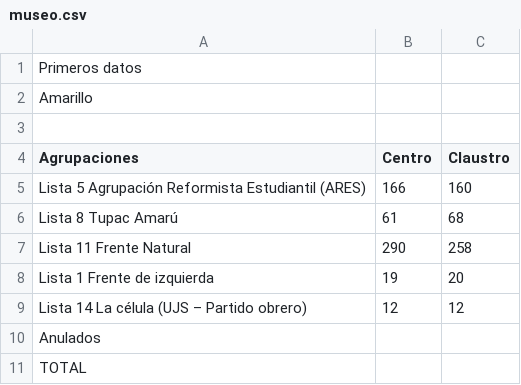
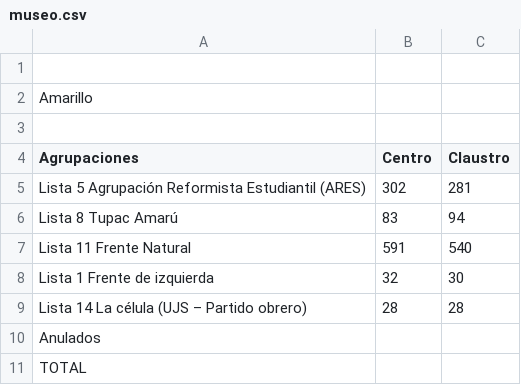
Before and after one commit to ivansch/facultadesCSV, a CSV file: museo.csv, drawn as a sheet.

Commit message:
Update museo.csv

```diff
--- a/museo.csv
+++ b/museo.csv
@@ -1,2 +1,2 @@
-Primeros datos
+
 Amarillo,,
@@ -4,7 +4,7 @@ Amarillo,,
 Agrupaciones,Centro,Claustro
-Lista 5 Agrupación Reformista Estudiantil (ARES),166,160
-Lista 8 Tupac Amarú,61,68
-Lista 11 Frente Natural,290,258
-Lista 1 Frente de izquierda,19,20
-Lista 14 La célula (UJS – Partido obrero),12,12
+Lista 5 Agrupación Reformista Estudiantil (ARES),302,281
+Lista 8 Tupac Amarú,83,94
+Lista 11 Frente Natural,591,540
+Lista 1 Frente de izquierda,32,30
+Lista 14 La célula (UJS – Partido obrero),28,28
 Anulados,,
```
